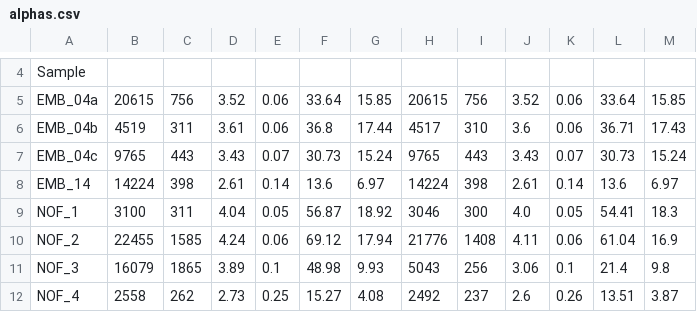
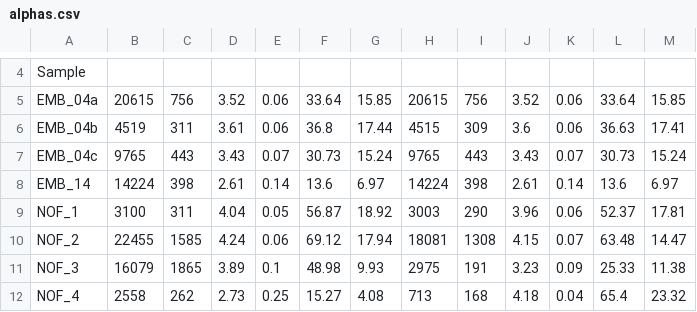
Before and after one commit to MikuckiLab/Campen_Brine_2018, a CSV file: results/alphas.csv, drawn as a sheet; only a part is shown, gaps mark what is left out; the diff covers the shown part only.

```diff
--- a/results/alphas.csv
+++ b/results/alphas.csv
@@ -5,8 +5,8 @@ Sample,,,,,,,,,,,,
 EMB_04a,20615,756,3.52,0.06,33.64,15.85,20615,756,3.52,0.06,33.64,15.85
-EMB_04b,4519,311,3.61,0.06,36.8,17.44,4517,310,3.6,0.06,36.71,17.43
+EMB_04b,4519,311,3.61,0.06,36.8,17.44,4515,309,3.6,0.06,36.63,17.41
 EMB_04c,9765,443,3.43,0.07,30.73,15.24,9765,443,3.43,0.07,30.73,15.24
 EMB_14,14224,398,2.61,0.14,13.6,6.97,14224,398,2.61,0.14,13.6,6.97
-NOF_1,3100,311,4.04,0.05,56.87,18.92,3046,300,4.0,0.05,54.41,18.3
-NOF_2,22455,1585,4.24,0.06,69.12,17.94,21776,1408,4.11,0.06,61.04,16.9
-NOF_3,16079,1865,3.89,0.1,48.98,9.93,5043,256,3.06,0.1,21.4,9.8
-NOF_4,2558,262,2.73,0.25,15.27,4.08,2492,237,2.6,0.26,13.51,3.87
+NOF_1,3100,311,4.04,0.05,56.87,18.92,3003,290,3.96,0.06,52.37,17.81
+NOF_2,22455,1585,4.24,0.06,69.12,17.94,18081,1308,4.15,0.07,63.48,14.47
+NOF_3,16079,1865,3.89,0.1,48.98,9.93,2975,191,3.23,0.09,25.33,11.38
+NOF_4,2558,262,2.73,0.25,15.27,4.08,713,168,4.18,0.04,65.4,23.32
```
Also changed, not shown: 8 added rows and 24 edited cells elsewhere in this file, 3 other files.
